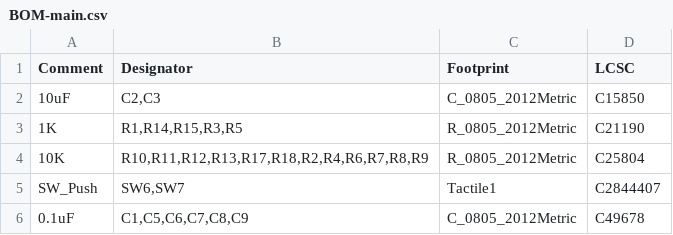
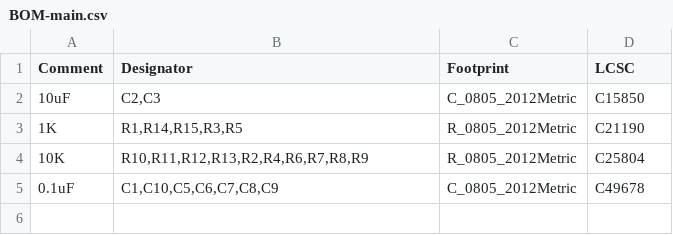
Before and after one commit to nearfactory/2024-toin-cansat, a CSV file: 回路-基板/main/jlcpcb/production_files/BOM-main.csv, drawn as a sheet.

```diff
--- a/回路-基板/main/jlcpcb/production_files/BOM-main.csv
+++ b/回路-基板/main/jlcpcb/production_files/BOM-main.csv
@@ -3,4 +3,3 @@ Comment,Designator,Footprint,LCSC
 1K,"R1,R14,R15,R3,R5",R_0805_2012Metric,C21190
-10K,"R10,R11,R12,R13,R17,R18,R2,R4,R6,R7,R8,R9",R_0805_2012Metric,C25804
-SW_Push,"SW6,SW7",Tactile1,C2844407
-0.1uF,"C1,C5,C6,C7,C8,C9",C_0805_2012Metric,C49678
+10K,"R10,R11,R12,R13,R2,R4,R6,R7,R8,R9",R_0805_2012Metric,C25804
+0.1uF,"C1,C10,C5,C6,C7,C8,C9",C_0805_2012Metric,C49678
```
Also changed, not shown: 回路-基板/main/jlcpcb/production_files/CPL-main.csv, 24 other files.
